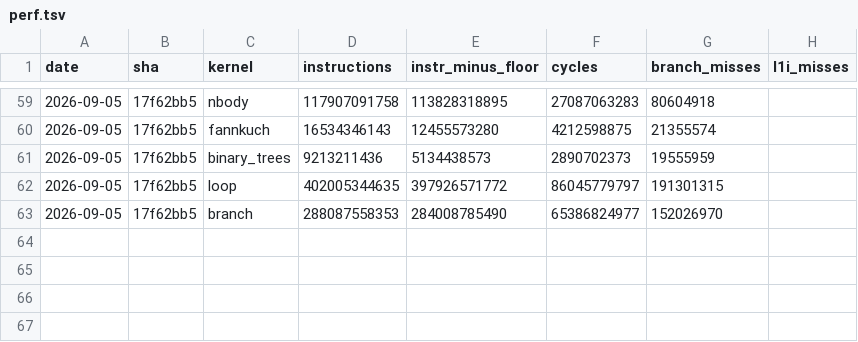
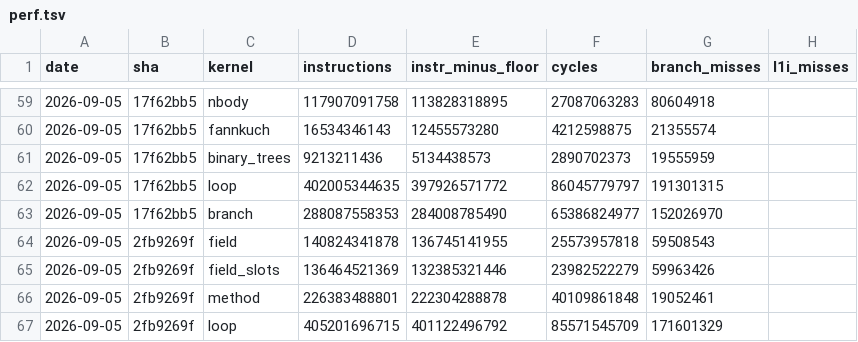
Before and after one commit to koskari-lang/koskari, a TSV file: design/perf/perf.tsv, drawn as a sheet; only a part is shown, gaps mark what is left out.

Commit message:
Elect int and float bodies on the FAST_ATTR_INPLACE sites
An attribute update through the field cache still paid the receiver
deref and its refcount pair, the resolve call and its re-guard, the
fold loop's per-step object protocol, the reduce switch, the
accumulator's refcount pair, and an allocation per step. The site now
carries two cache slots: the first is the field cache as before, the
second an elector, and the handler is the slot load and the tail
call. The int and float bodies peek the receiver from its fast slot
and the operand from the stack, re-check the field guard and take the
mode and index from the field slot, load the accumulator borrowed
from the slots member or the inline value, guard the type pair,
compute with the accumulator as the in-place candidate, drop the
operand, and store through the same location only when a new object
came back, with setattr where an inline-value slot declines. A site
elects on its second execution, once the generic body's first run has
resolved the field slot; the shared miss function finds this family's
elector slot through one opcode check. On the churn kernels against
the merge baseline this is 47.7% fewer instructions and 43.2% fewer
cycles on field, 46.8% and 44.8% on field_slots, 11.6% and 14.7% on
method. Tests run both a slots class and a dict-backed class through
every operator, a shared value, a receiver whose class changes under
the site, an unset attribute after election, a list operand with its
own in-place protocol, mixed types, demotion and re-election, a count
of two, and an ungated site, and a compiled reproducer runs the field
kernels' loop on both classes with ints and floats against Python.

```diff
--- a/design/perf/perf.tsv
+++ b/design/perf/perf.tsv
@@ -63 +63,5 @@ date	sha	kernel	instructions	instr_minus_floor	cycles	branch_misses	l1i_misses
 2026-09-05	17f62bb5	branch	288087558353	284008785490	65386824977	152026970	
+2026-09-05	2fb9269f	field	140824341878	136745141955	25573957818	59508543	
+2026-09-05	2fb9269f	field_slots	136464521369	132385321446	23982522279	59963426	
+2026-09-05	2fb9269f	method	226383488801	222304288878	40109861848	19052461	
+2026-09-05	2fb9269f	loop	405201696715	401122496792	85571545709	171601329	
```
Also changed, not shown: 6 other files.
